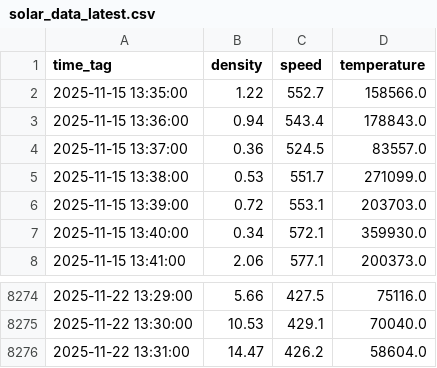
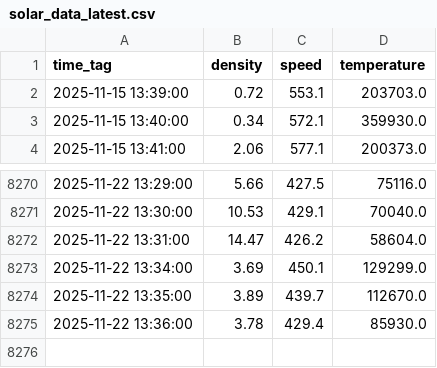
Before and after one commit to PedroAntico/Heliogeophysical-adaptive-coupling, a CSV file: data/solar_data_latest.csv, drawn as a sheet; only a part is shown, gaps mark what is left out; removed rows and columns are numbered as before the commit, all else as after; the diff names each change by its address in the sheet, - before the commit and + after, or states it on an @@ line.

```diff
--- a/data/solar_data_latest.csv
+++ b/data/solar_data_latest.csv
-row 2: 2025-11-15 13:35:00 | 1.22 | 552.7 | 158566.0
-row 3: 2025-11-15 13:36:00 | 0.94 | 543.4 | 178843.0
-row 4: 2025-11-15 13:37:00 | 0.36 | 524.5 | 83557.0
-row 5: 2025-11-15 13:38:00 | 0.53 | 551.7 | 271099.0
+row 8273: 2025-11-22 13:34:00 | 3.69 | 450.1 | 129299.0
+row 8274: 2025-11-22 13:35:00 | 3.89 | 439.7 | 112670.0
+row 8275: 2025-11-22 13:36:00 | 3.78 | 429.4 | 85930.0
```
